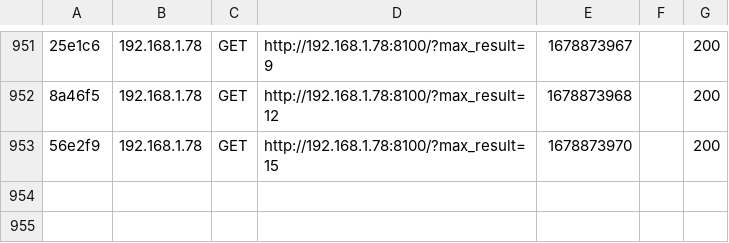
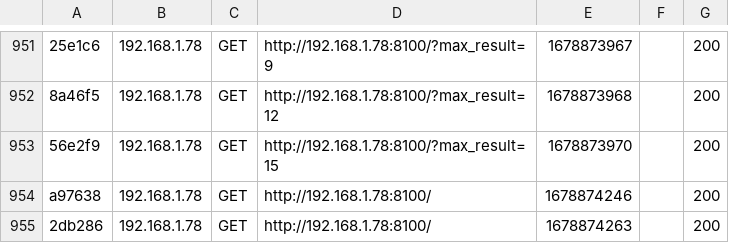
Before and after one commit to Emile31500/OCR_6, a CSV file: var/cache/dev/profiler/index.csv, drawn as a sheet; only a part is shown, gaps mark what is left out; the diff names each change by its address in the sheet, - before the commit and + after, or states it on an @@ line.

```diff
--- a/var/cache/dev/profiler/index.csv
+++ b/var/cache/dev/profiler/index.csv
+row 954: a97638 | 192.168.1.78 | GET | http://192.168.1.78:8100/ | 1678874246 |  | 200
+row 955: 2db286 | 192.168.1.78 | GET | http://192.168.1.78:8100/ | 1678874263 |  | 200
```
Also changed, not shown: 9 other files.
